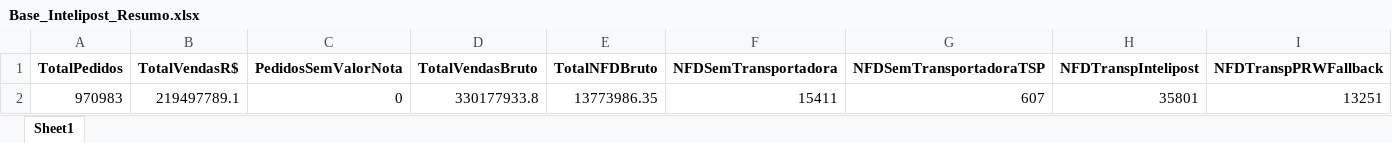
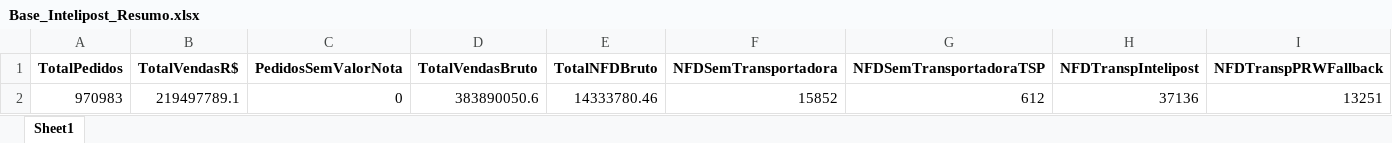
Before and after one commit to Renato-Donadel/monitor-pedidos, an Excel workbook: data/Base_Intelipost_Resumo.xlsx, sheet Sheet1, drawn as a sheet; values as stored, in another font and other column widths than the file's, no borders; the diff names each change by its address in the sheet, - before the commit and + after, or states it on an @@ line.

```diff
--- a/data/Base_Intelipost_Resumo.xlsx (sheet Sheet1)
+++ b/data/Base_Intelipost_Resumo.xlsx (sheet Sheet1)
-D2 (TotalVendasBruto): 330177933.8
+D2 (TotalVendasBruto): 383890050.6
-E2 (TotalNFDBruto): 13773986.35
+E2 (TotalNFDBruto): 14333780.46
-F2 (NFDSemTransportadora): 15411
+F2 (NFDSemTransportadora): 15852
-G2 (NFDSemTransportadoraTSP): 607
+G2 (NFDSemTransportadoraTSP): 612
-H2 (NFDTranspIntelipost): 35801
+H2 (NFDTranspIntelipost): 37136
```
Also changed, not shown: data/Base_Mensal.xlsx, data/Base_Similaridade_Tarifarios.xlsx, 1 other file.
